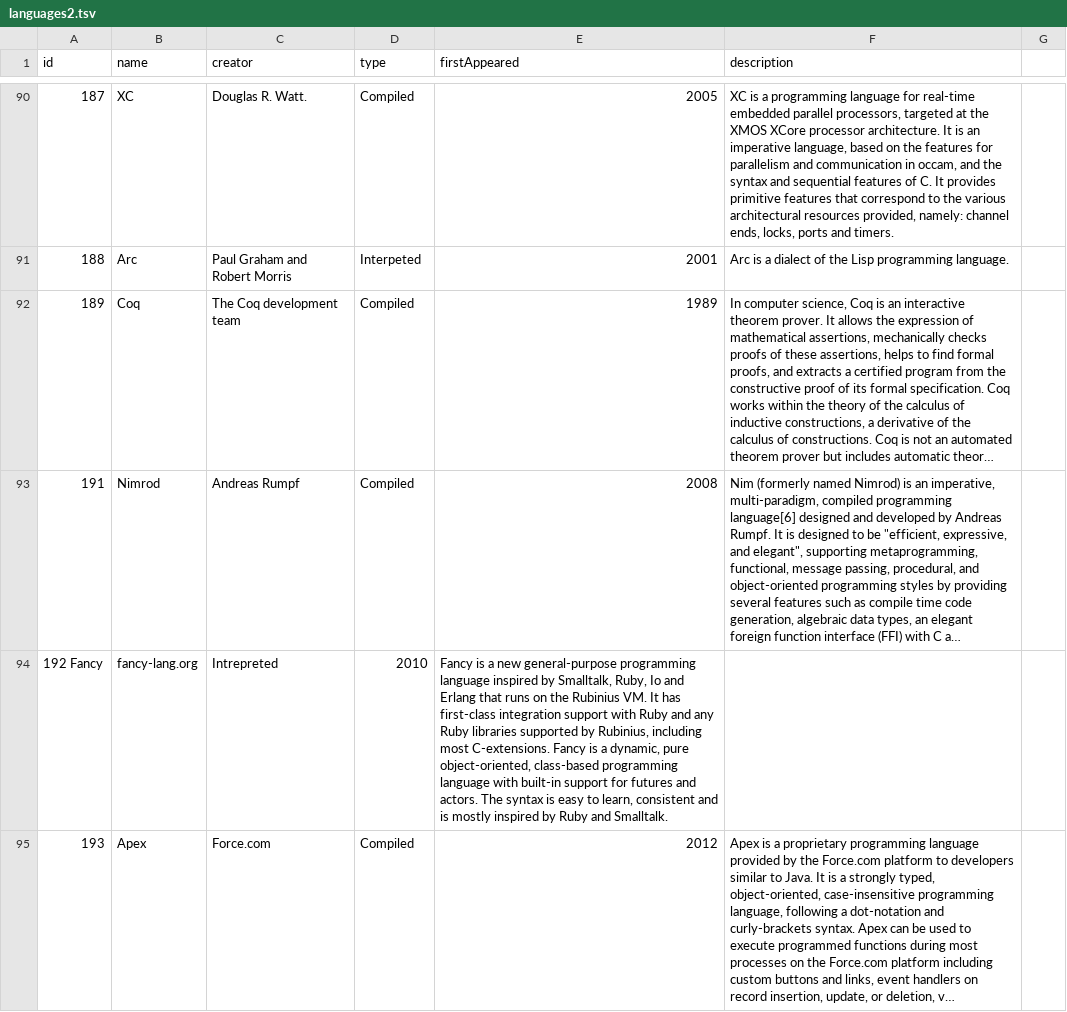
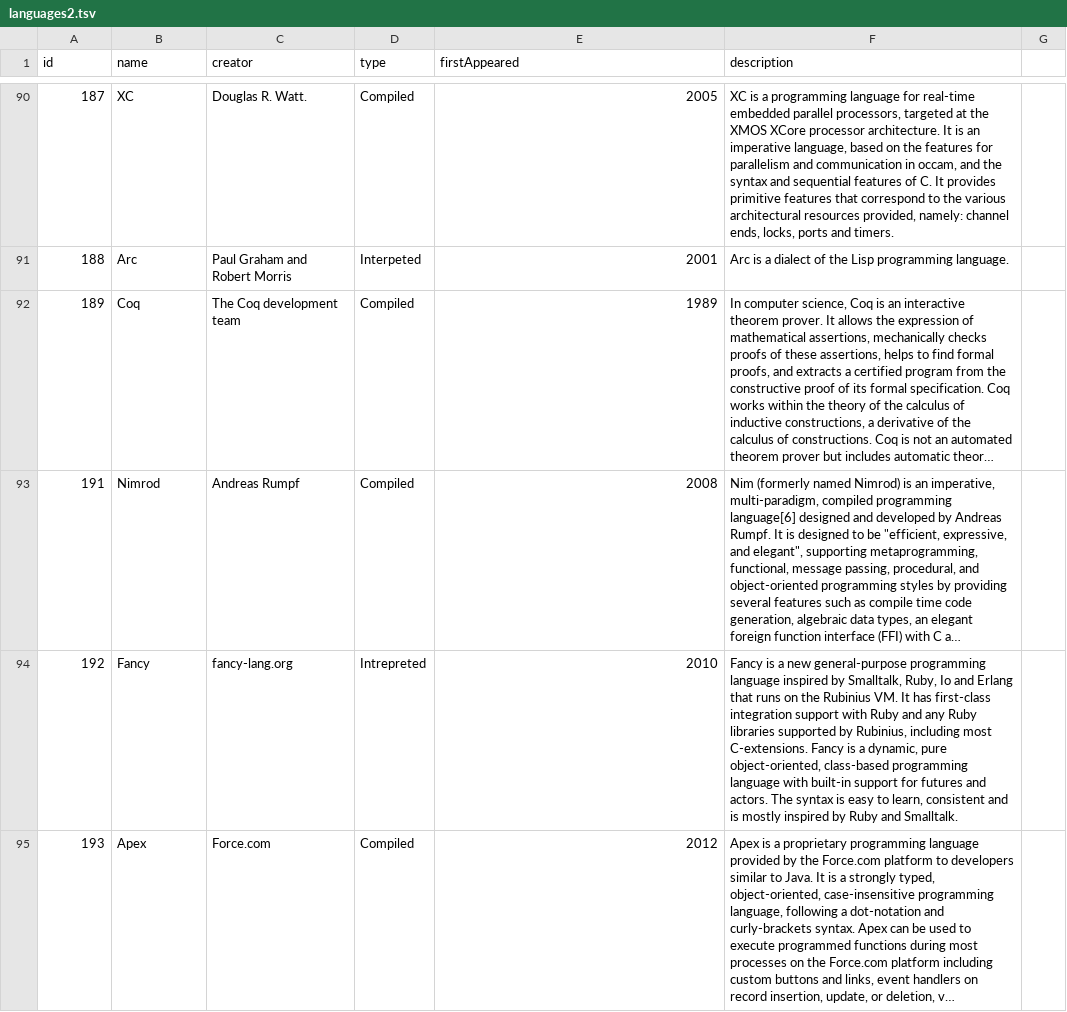
Before and after one commit to cs373gc-fall-2016/spartify, a TSV file: data/languages2.tsv, drawn as a sheet; only a part is shown, gaps mark what is left out; long unchanged cells end in …; removed rows and columns are numbered as before the commit, all else as after; the diff names each change by its address in the sheet, - before the commit and + after, or states it on an @@ line.

Commit message:
Fixed missing tab character

```diff
--- a/data/languages2.tsv
+++ b/data/languages2.tsv
-row 94: 192 Fancy | fancy-lang.org | Intrepreted | 2010 | Fancy is a new general-purpose programming language inspired by Smalltalk, Ruby, Io and Erlang that runs on the Rubinius VM. It has first-class integration support with Ruby and any Ruby libraries supported by Rubinius, including most C-extensions. Fancy is a dynamic, pure object-oriented, class-based programming language with built-in support for futures and actors. The syntax is easy to learn, consistent and is mostly inspired by Ruby and Smalltalk.
+row 94: 192 | Fancy | fancy-lang.org | Intrepreted | 2010 | Fancy is a new general-purpose programming language inspired by Smalltalk, Ruby, Io and Erlang that runs on the Rubinius VM. It has first-class integration support with Ruby and any Ruby libraries supported by Rubinius, including most C-extensions. Fancy is a dynamic, pure object-oriented, class-based programming language with built-in support for futures and actors. The syntax is easy to learn, consistent and is mostly inspired by Ruby and Smalltalk.
```
